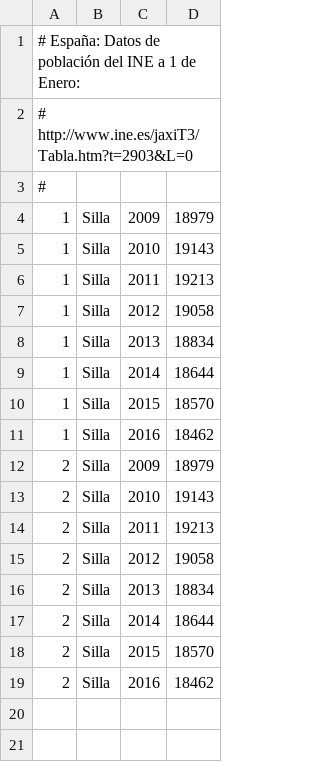
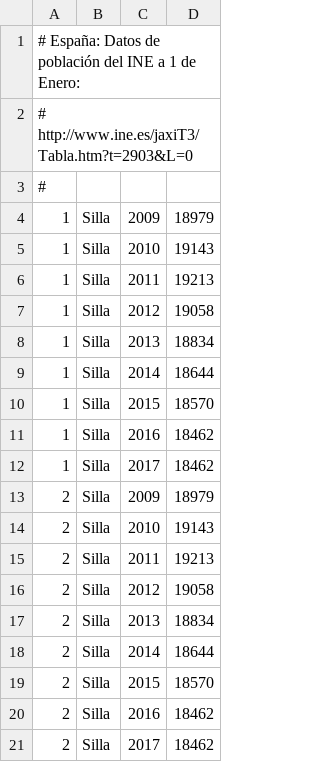
Before and after one commit to civio/presupuesto-silla, a CSV file: data/poblacion.csv, drawn as a sheet; the diff names each change by its address in the sheet, - before the commit and + after, or states it on an @@ line.

```diff
--- a/data/poblacion.csv
+++ b/data/poblacion.csv
+row 12: 1 | Silla | 2017 | 18462
+row 21: 2 | Silla | 2017 | 18462
```
Also changed, not shown: data/ca/clasificacion_economica.csv, data/es/areas_funcionales.csv, 5 other files.
